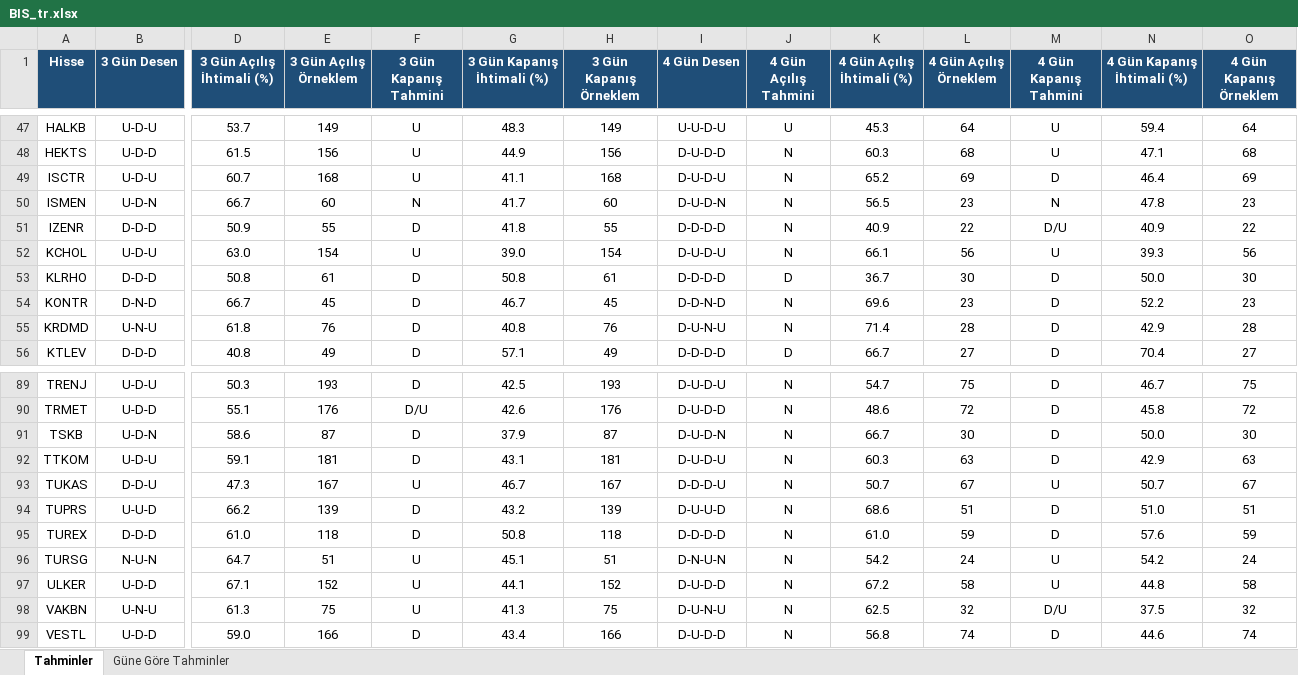
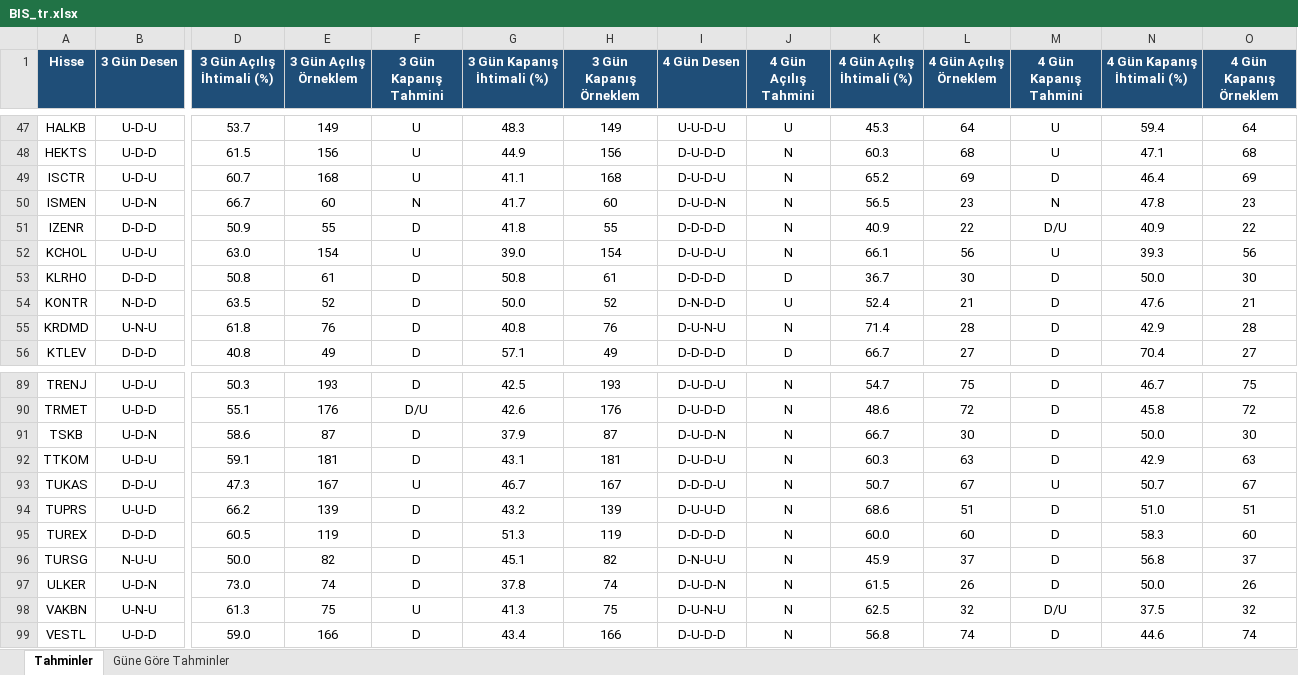
Before and after one commit to serkanche/portfoy, an Excel workbook: BIS_tr.xlsx, sheet Tahminler, drawn as a sheet; only a part is shown, gaps mark what is left out; values as stored, in another font and other column widths than the file's, no borders; conditional formats not drawn; the diff covers the shown part only; the diff names each change by its address in the sheet, - before the commit and + after, or states it on an @@ line.

Commit message:
Güncelle: BIS_tr.xlsx

```diff
--- a/BIS_tr.xlsx (sheet Tahminler)
+++ b/BIS_tr.xlsx (sheet Tahminler)
-B54 (3 Gün Desen): D-N-D
+B54 (3 Gün Desen): N-D-D
-D54 (3 Gün Açılış İhtimali (%)): 66.7
+D54 (3 Gün Açılış İhtimali (%)): 63.5
-E54 (3 Gün Açılış Örneklem): 45
+E54 (3 Gün Açılış Örneklem): 52
-G54 (3 Gün Kapanış İhtimali (%)): 46.7
+G54 (3 Gün Kapanış İhtimali (%)): 50.0
-H54 (3 Gün Kapanış Örneklem): 45
+H54 (3 Gün Kapanış Örneklem): 52
-I54 (4 Gün Desen): D-D-N-D
+I54 (4 Gün Desen): D-N-D-D
-J54 (4 Gün Açılış Tahmini): N
+J54 (4 Gün Açılış Tahmini): U
-K54 (4 Gün Açılış İhtimali (%)): 69.6
+K54 (4 Gün Açılış İhtimali (%)): 52.4
-L54 (4 Gün Açılış Örneklem): 23
+L54 (4 Gün Açılış Örneklem): 21
-N54 (4 Gün Kapanış İhtimali (%)): 52.2
+N54 (4 Gün Kapanış İhtimali (%)): 47.6
-O54 (4 Gün Kapanış Örneklem): 23
+O54 (4 Gün Kapanış Örneklem): 21
-D95 (3 Gün Açılış İhtimali (%)): 61.0
+D95 (3 Gün Açılış İhtimali (%)): 60.5
-E95 (3 Gün Açılış Örneklem): 118
+E95 (3 Gün Açılış Örneklem): 119
-G95 (3 Gün Kapanış İhtimali (%)): 50.8
+G95 (3 Gün Kapanış İhtimali (%)): 51.3
-H95 (3 Gün Kapanış Örneklem): 118
+H95 (3 Gün Kapanış Örneklem): 119
-K95 (4 Gün Açılış İhtimali (%)): 61.0
+K95 (4 Gün Açılış İhtimali (%)): 60.0
-L95 (4 Gün Açılış Örneklem): 59
+L95 (4 Gün Açılış Örneklem): 60
-N95 (4 Gün Kapanış İhtimali (%)): 57.6
+N95 (4 Gün Kapanış İhtimali (%)): 58.3
-O95 (4 Gün Kapanış Örneklem): 59
+O95 (4 Gün Kapanış Örneklem): 60
-B96 (3 Gün Desen): N-U-N
+B96 (3 Gün Desen): N-U-U
-D96 (3 Gün Açılış İhtimali (%)): 64.7
+D96 (3 Gün Açılış İhtimali (%)): 50.0
-E96 (3 Gün Açılış Örneklem): 51
+E96 (3 Gün Açılış Örneklem): 82
-F96:F97 (3 Gün Kapanış Tahmini): U
+F96:F97 (3 Gün Kapanış Tahmini): D
-H96 (3 Gün Kapanış Örneklem): 51
+H96 (3 Gün Kapanış Örneklem): 82
-I96 (4 Gün Desen): D-N-U-N
+I96 (4 Gün Desen): D-N-U-U
-K96 (4 Gün Açılış İhtimali (%)): 54.2
+K96 (4 Gün Açılış İhtimali (%)): 45.9
-L96 (4 Gün Açılış Örneklem): 24
+L96 (4 Gün Açılış Örneklem): 37
-M96:M97 (4 Gün Kapanış Tahmini): U
+M96:M97 (4 Gün Kapanış Tahmini): D
-N96 (4 Gün Kapanış İhtimali (%)): 54.2
+N96 (4 Gün Kapanış İhtimali (%)): 56.8
-O96 (4 Gün Kapanış Örneklem): 24
+O96 (4 Gün Kapanış Örneklem): 37
-B97 (3 Gün Desen): U-D-D
+B97 (3 Gün Desen): U-D-N
-D97 (3 Gün Açılış İhtimali (%)): 67.1
+D97 (3 Gün Açılış İhtimali (%)): 73.0
-E97 (3 Gün Açılış Örneklem): 152
+E97 (3 Gün Açılış Örneklem): 74
-G97 (3 Gün Kapanış İhtimali (%)): 44.1
+G97 (3 Gün Kapanış İhtimali (%)): 37.8
-H97 (3 Gün Kapanış Örneklem): 152
+H97 (3 Gün Kapanış Örneklem): 74
-I97 (4 Gün Desen): D-U-D-D
+I97 (4 Gün Desen): D-U-D-N
-K97 (4 Gün Açılış İhtimali (%)): 67.2
+K97 (4 Gün Açılış İhtimali (%)): 61.5
-L97 (4 Gün Açılış Örneklem): 58
+L97 (4 Gün Açılış Örneklem): 26
-N97 (4 Gün Kapanış İhtimali (%)): 44.8
+N97 (4 Gün Kapanış İhtimali (%)): 50.0
-O97 (4 Gün Kapanış Örneklem): 58
+O97 (4 Gün Kapanış Örneklem): 26
```
Also changed, not shown: 160 edited cells elsewhere in this sheet, sheet Güne Göre Tahminler.
